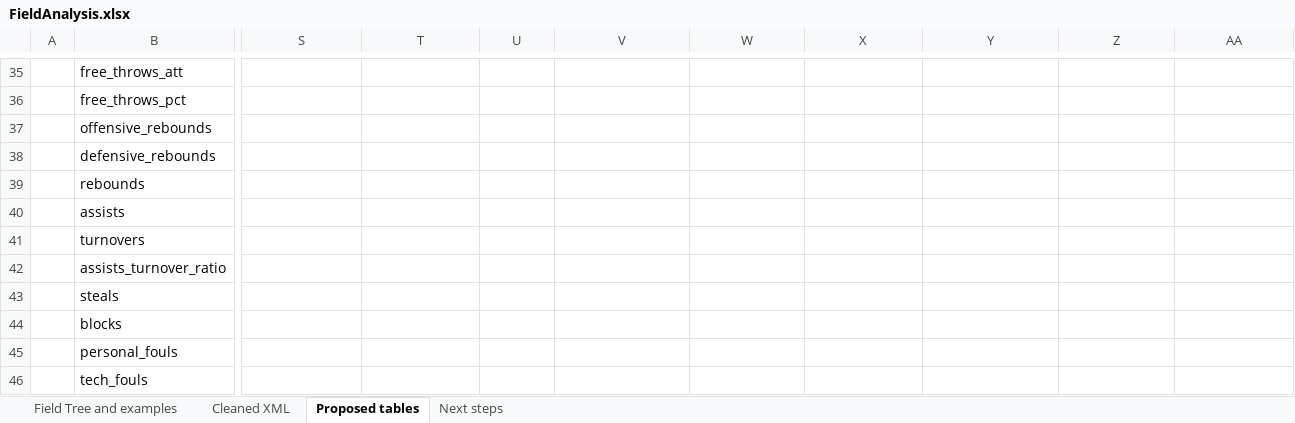
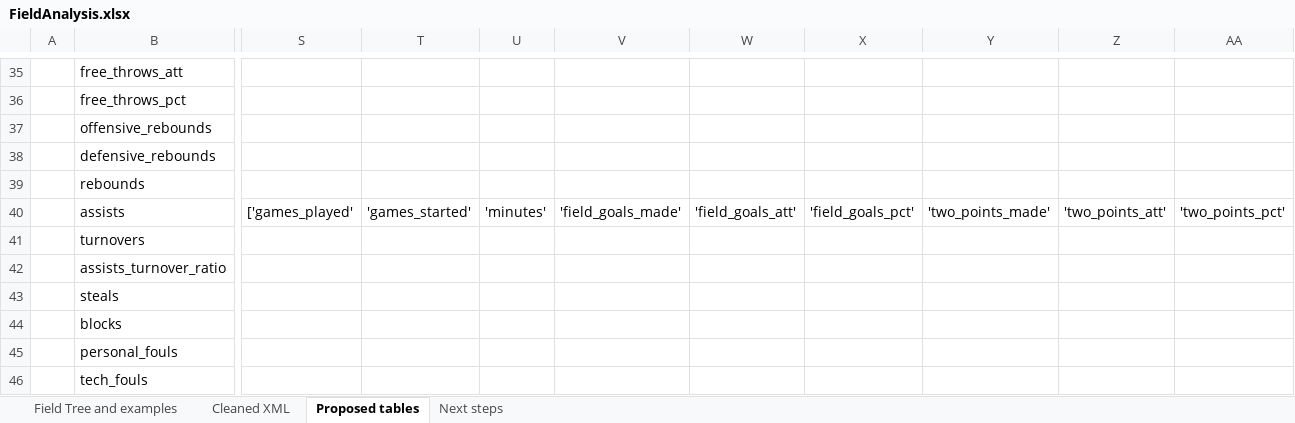
Before and after one commit to atharvafulay/NBA_Analysis, an Excel workbook: FieldAnalysis.xlsx, sheet Proposed tables, drawn as a sheet; only a part is shown, gaps mark what is left out; values as stored, in another font and other column widths than the file's, no borders; the diff covers the shown part only; the diff names each change by its address in the sheet, - before the commit and + after, or states it on an @@ line.

```diff
--- a/FieldAnalysis.xlsx (sheet Proposed tables)
+++ b/FieldAnalysis.xlsx (sheet Proposed tables)
-S40: (empty)
+S40: ['games_played'
-T40: (empty)
+T40: 'games_started'
-U40: (empty)
+U40: 'minutes'
-V40: (empty)
+V40: 'field_goals_made'
-W40: (empty)
+W40: 'field_goals_att'
-X40: (empty)
+X40: 'field_goals_pct'
-Y40: (empty)
+Y40: 'two_points_made'
-Z40: (empty)
+Z40: 'two_points_att'
-AA40: (empty)
+AA40: 'two_points_pct'
```
Also changed, not shown: 46 edited cells elsewhere in this sheet, 1 other file.
